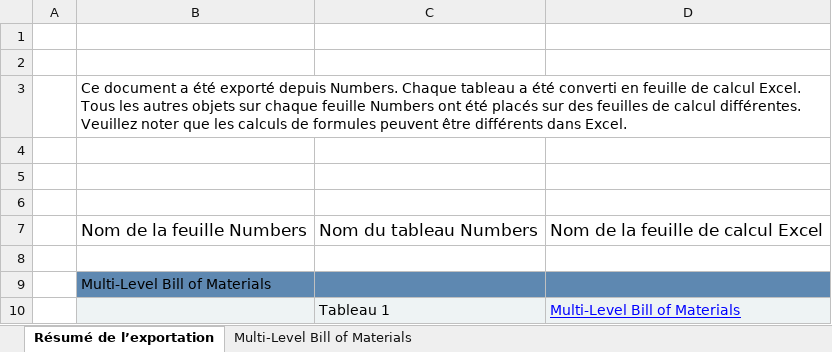
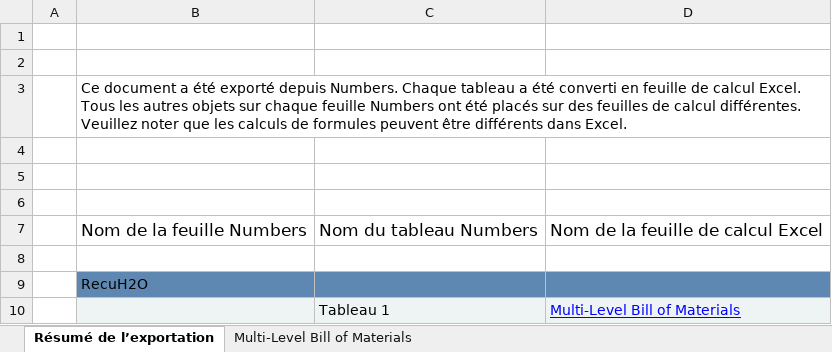
Before and after one commit to darthjuda/RecuH2O, an Excel workbook: structure/BOM.xlsx, sheet Résumé de l’exportation, drawn as a sheet; values as stored, in another font and other column widths than the file's, no borders; the diff names each change by its address in the sheet, - before the commit and + after, or states it on an @@ line.

```diff
--- a/structure/BOM.xlsx (sheet Résumé de l’exportation)
+++ b/structure/BOM.xlsx (sheet Résumé de l’exportation)
-B9: Multi-Level Bill of Materials
+B9: RecuH2O
```
Also changed, not shown: sheet Multi-Level Bill of Materials, formulas that keep their value.
